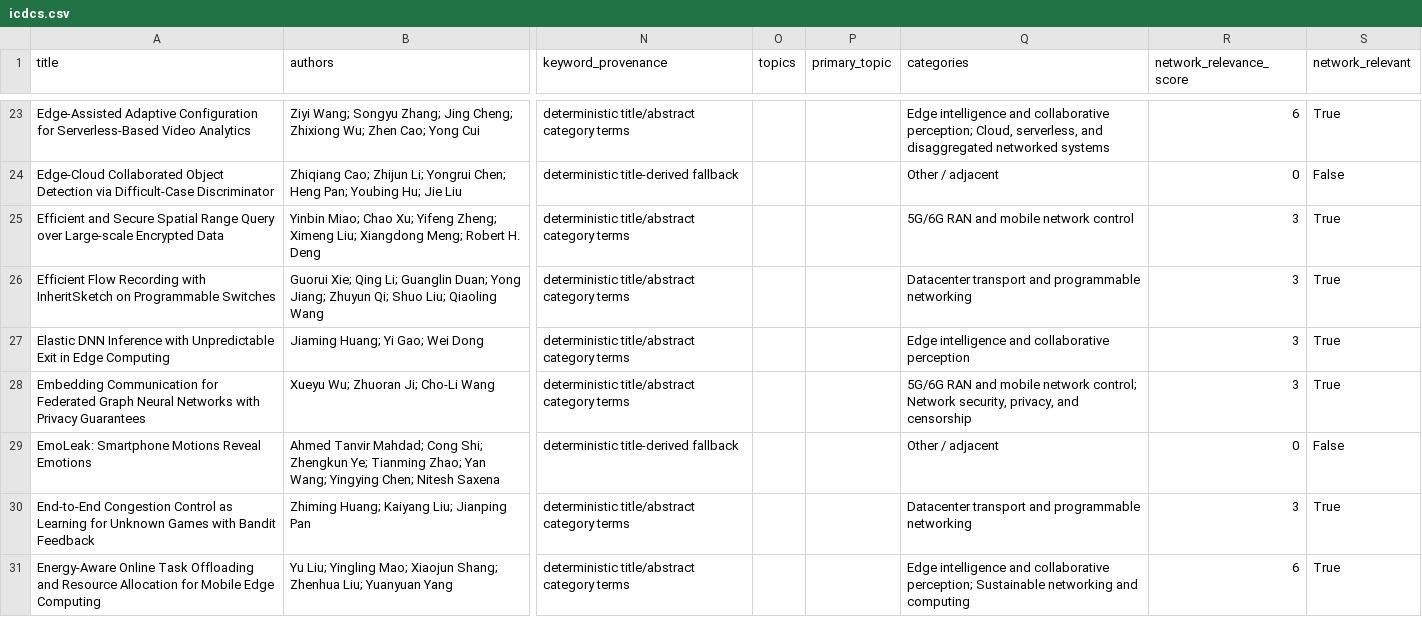
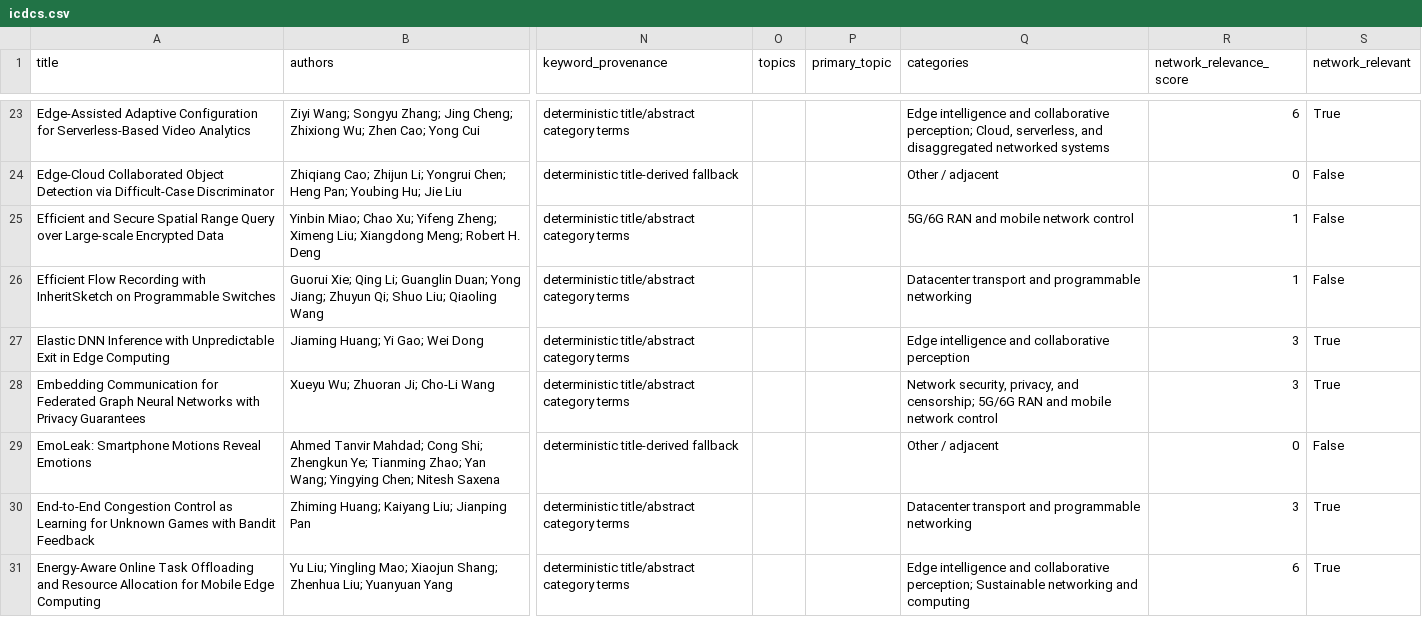
Before and after one commit to Arman17Babaei/advanced-network-course, a CSV file: materials/assessments/data/venues/icdcs.csv, drawn as a sheet; only a part is shown, gaps mark what is left out; the diff covers the shown part only; the diff names each change by its address in the sheet, - before the commit and + after, or states it on an @@ line.

```diff
--- a/materials/assessments/data/venues/icdcs.csv
+++ b/materials/assessments/data/venues/icdcs.csv
-R25:R26 (network_relevance_score): 3
+R25:R26 (network_relevance_score): 1
-S25:S26 (network_relevant): True
+S25:S26 (network_relevant): False
-Q28 (categories): 5G/6G RAN and mobile network control; Network security, privacy, and censorship
+Q28 (categories): Network security, privacy, and censorship; 5G/6G RAN and mobile network control
```
Also changed, not shown: 142 edited cells elsewhere in this file.
